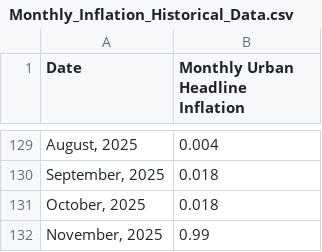
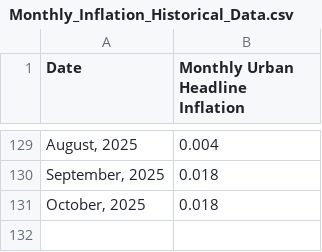
Before and after one commit to hana200000/inflation-data, a CSV file: data/Monthly_Inflation_Historical_Data.csv, drawn as a sheet; only a part is shown, gaps mark what is left out.

Commit message:
Fix duplicate entries in Monthly Inflation data
Removed duplicate entries from the Monthly Inflation data.

```diff
--- a/data/Monthly_Inflation_Historical_Data.csv
+++ b/data/Monthly_Inflation_Historical_Data.csv
@@ -131,2 +131 @@
 " October, 2025",0.018
-" November, 2025",0.99
```
